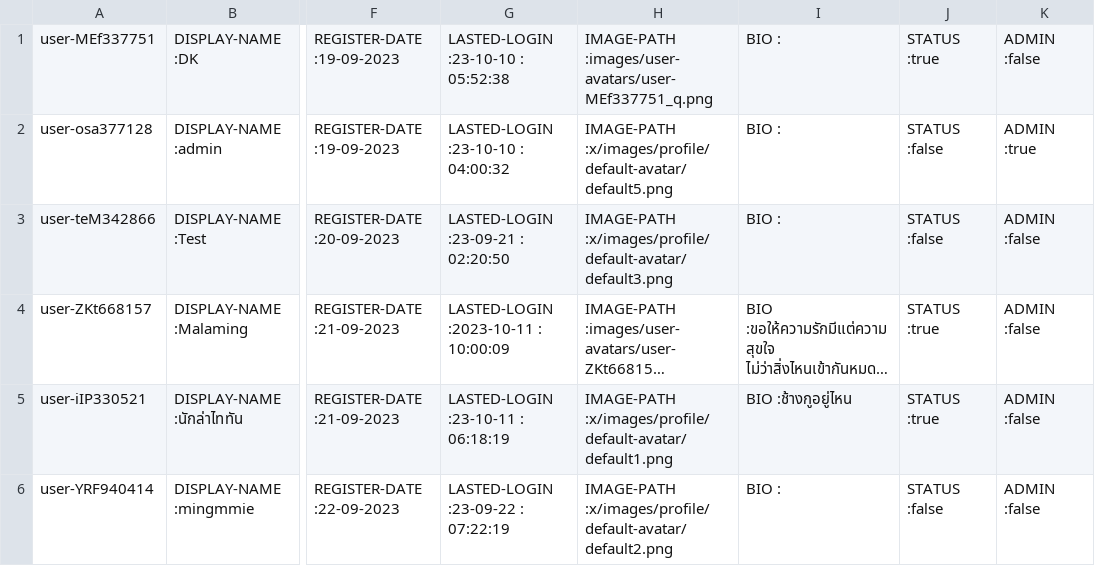
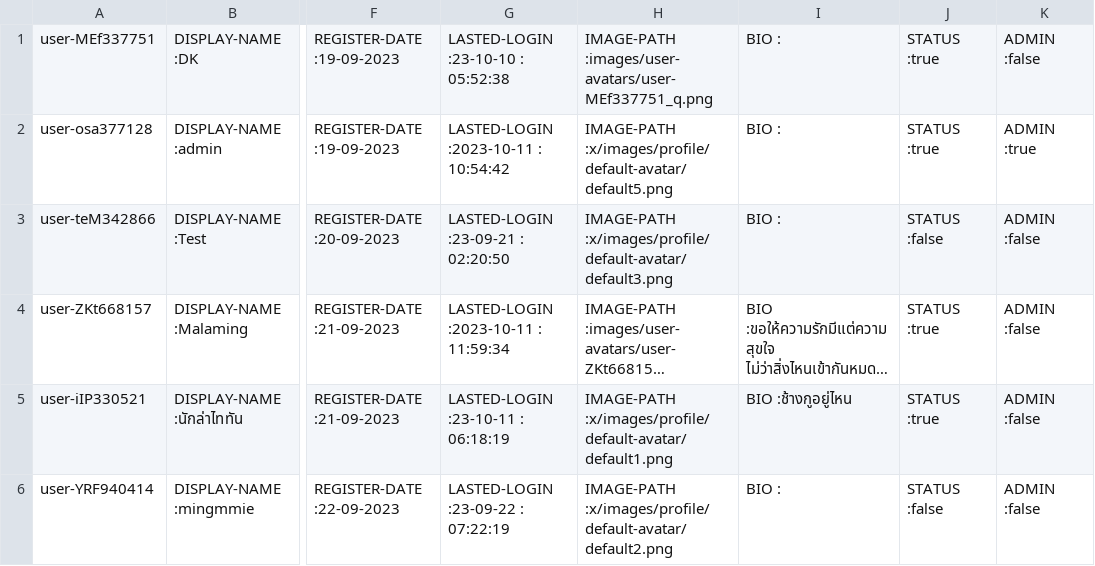
Before and after one commit to Homiez09/plasom-reunion, a CSV file: data/user-list.csv, drawn as a sheet; only a part is shown, gaps mark what is left out; long unchanged cells end in …; the diff names each change by its address in the sheet, - before the commit and + after, or states it on an @@ line.

```diff
--- a/data/user-list.csv
+++ b/data/user-list.csv
-G2: LASTED-LOGIN :23-10-10 : 04:00:32
+G2: LASTED-LOGIN :2023-10-11 : 10:54:42
-J2: STATUS :false
+J2: STATUS :true
-G4: LASTED-LOGIN :2023-10-11 : 10:00:09
+G4: LASTED-LOGIN :2023-10-11 : 11:59:34
```
Also changed, not shown: 2 other files.
